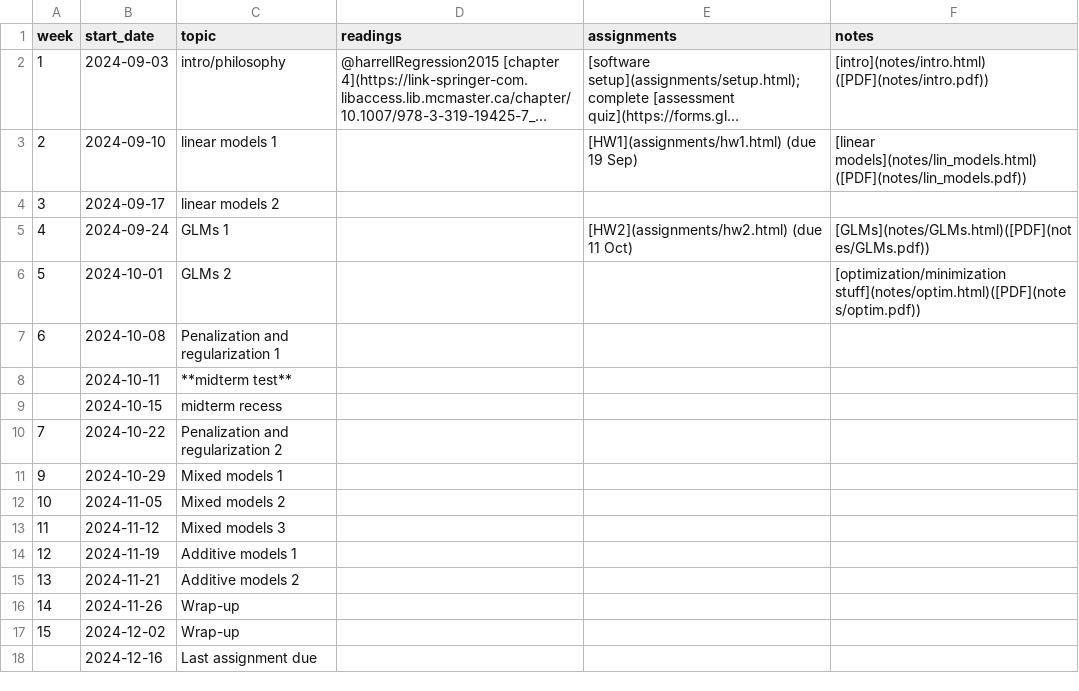
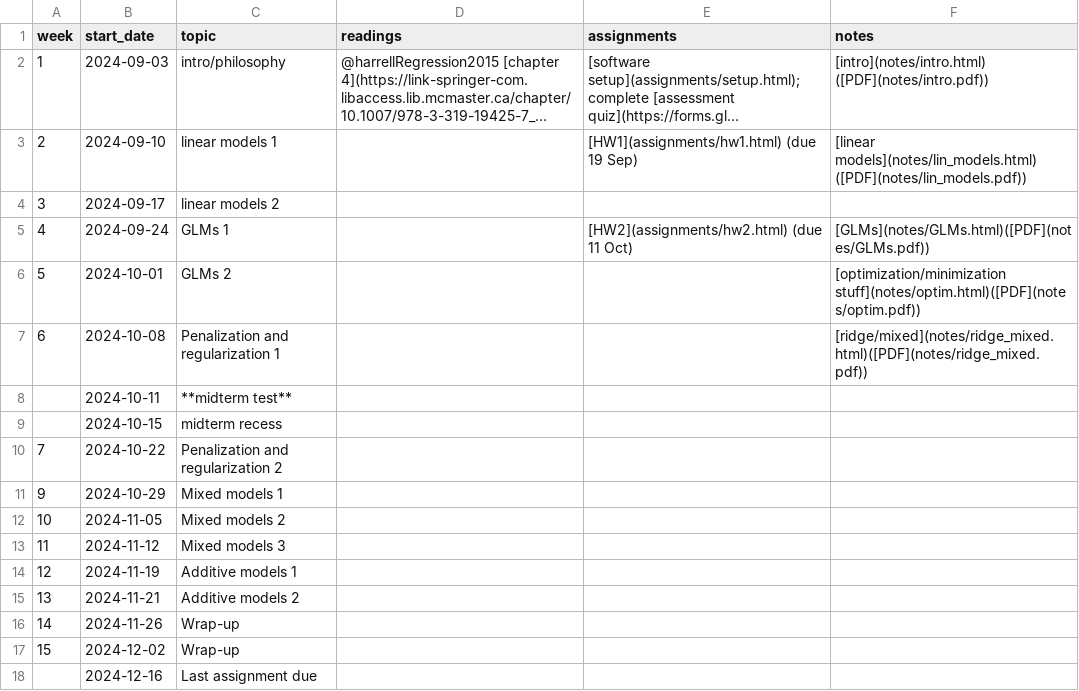
Before and after one commit to bbolker/stats720, a CSV file: sched.csv, drawn as a sheet; long unchanged cells end in ….

Commit message:
sched, fix bib

```diff
--- a/sched.csv
+++ b/sched.csv
@@ -6,3 +6,3 @@ week, start_date, topic, readings, assignments, notes
 5,2024-10-01,GLMs 2,,,[optimization/minimization stuff](notes/optim.html)([PDF](notes/optim.pdf))
-6,2024-10-08,Penalization and regularization 1,,,
+6,2024-10-08,Penalization and regularization 1,,,[ridge/mixed](notes/ridge_mixed.html)([PDF](notes/ridge_mixed.pdf))
  ,2024-10-11,**midterm test**,,,
```
Also changed, not shown: 3 other files.
